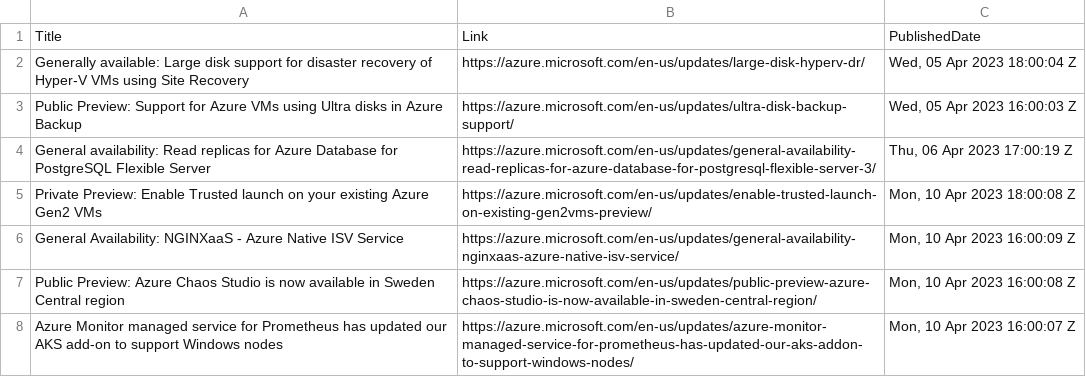
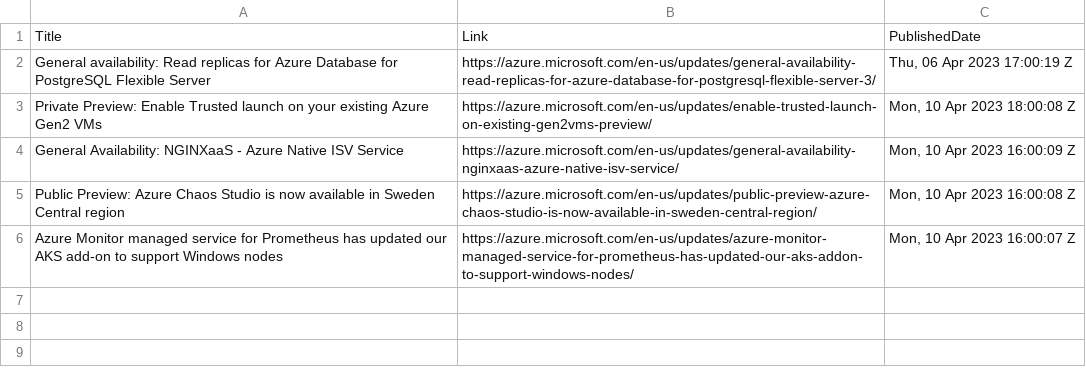
Before and after one commit to wilfriedwoivre/feedly, a CSV file: items/AzureUpdates.csv, drawn as a sheet; the diff names each change by its address in the sheet, - before the commit and + after, or states it on an @@ line.

Commit message:
Read RSS items

```diff
--- a/items/AzureUpdates.csv
+++ b/items/AzureUpdates.csv
-row 2: Generally available: Large disk support for disaster recovery of Hyper-V VMs using Site Recovery | https://azure.microsoft.com/en-us/updates/large-disk-hyperv-dr/ | Wed, 05 Apr 2023 18:00:04 Z
-row 3: Public Preview: Support for Azure VMs using Ultra disks in Azure Backup | https://azure.microsoft.com/en-us/updates/ultra-disk-backup-support/ | Wed, 05 Apr 2023 16:00:03 Z
```
